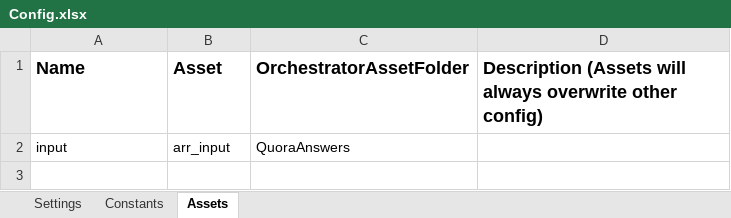
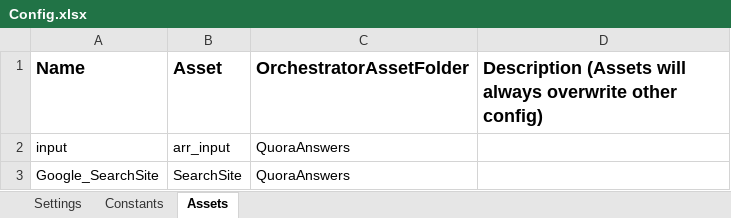
Before and after one commit to YouAutomate/Google_SearchDataExtractor, an Excel workbook: Data/Config.xlsx, sheet Assets, drawn as a sheet; values as stored, in another font and other column widths than the file's, no borders; the diff names each change by its address in the sheet, - before the commit and + after, or states it on an @@ line.

```diff
--- a/Data/Config.xlsx (sheet Assets)
+++ b/Data/Config.xlsx (sheet Assets)
+row 3: Google_SearchSite | SearchSite | QuoraAnswers
```
Also changed, not shown: sheet Settings, 42 other files.
